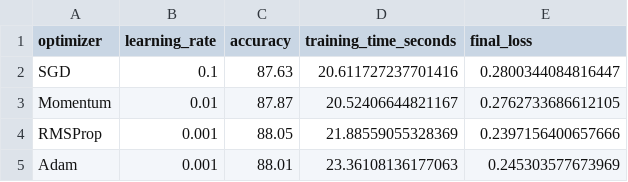
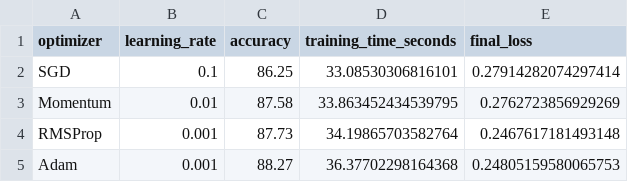
Before and after one commit to tangx2872-svg/fashion-mnist-optimizer-comparison, a CSV file: results/experiment2_tuned_lr.csv, drawn as a sheet.

```diff
--- a/results/experiment2_tuned_lr.csv
+++ b/results/experiment2_tuned_lr.csv
@@ -1,5 +1,5 @@
 optimizer,learning_rate,accuracy,training_time_seconds,final_loss
-SGD,0.1,87.63,20.611727237701416,0.2800344084816447
-Momentum,0.01,87.87,20.52406644821167,0.2762733686612105
-RMSProp,0.001,88.05,21.88559055328369,0.2397156400657666
-Adam,0.001,88.01,23.36108136177063,0.245303577673969
+SGD,0.1,86.25,33.08530306816101,0.27914282074297414
+Momentum,0.01,87.58,33.863452434539795,0.2762723856929269
+RMSProp,0.001,87.73,34.19865703582764,0.2467617181493148
+Adam,0.001,88.27,36.37702298164368,0.24805159580065753
```
Also changed, not shown: results/experiment1_same_lr.csv, 20 other files.
